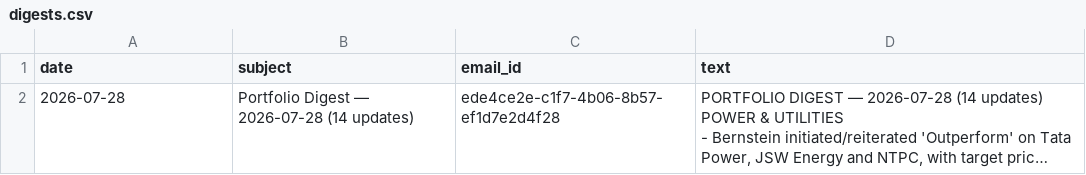
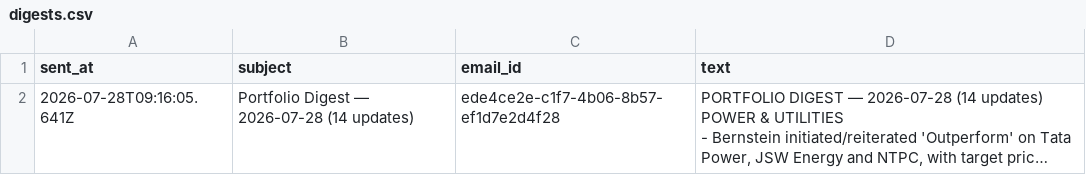
Before and after one commit to satishkumar11/StockAIAgent, a CSV file: data/digests.csv, drawn as a sheet; only a part is shown; long unchanged cells end in …; the diff covers the shown part only; the diff names each change by its address in the sheet, - before the commit and + after, or states it on an @@ line.

```diff
--- a/data/digests.csv
+++ b/data/digests.csv
-A1: date
+A1: sent_at
-A2 (sent_at): 2026-07-28
+A2 (sent_at): 2026-07-28T09:16:05.641Z
```
Also changed, not shown: 1 added row elsewhere in this file, 6 other files.
